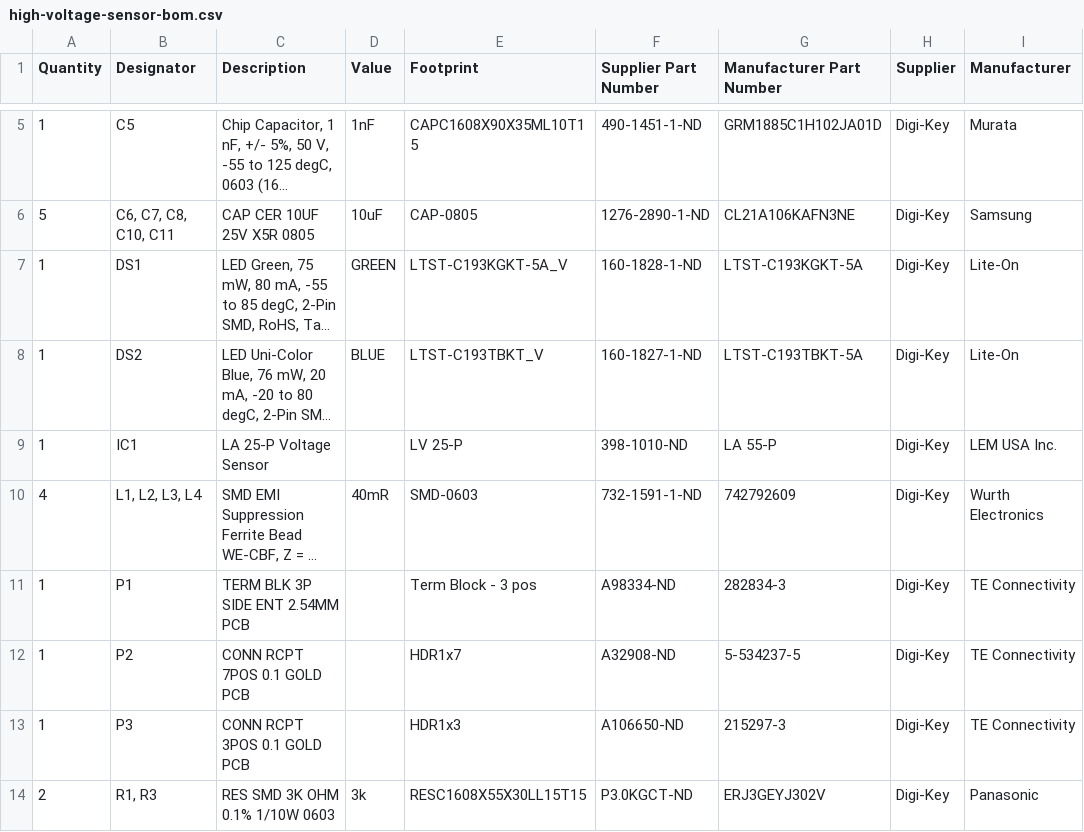
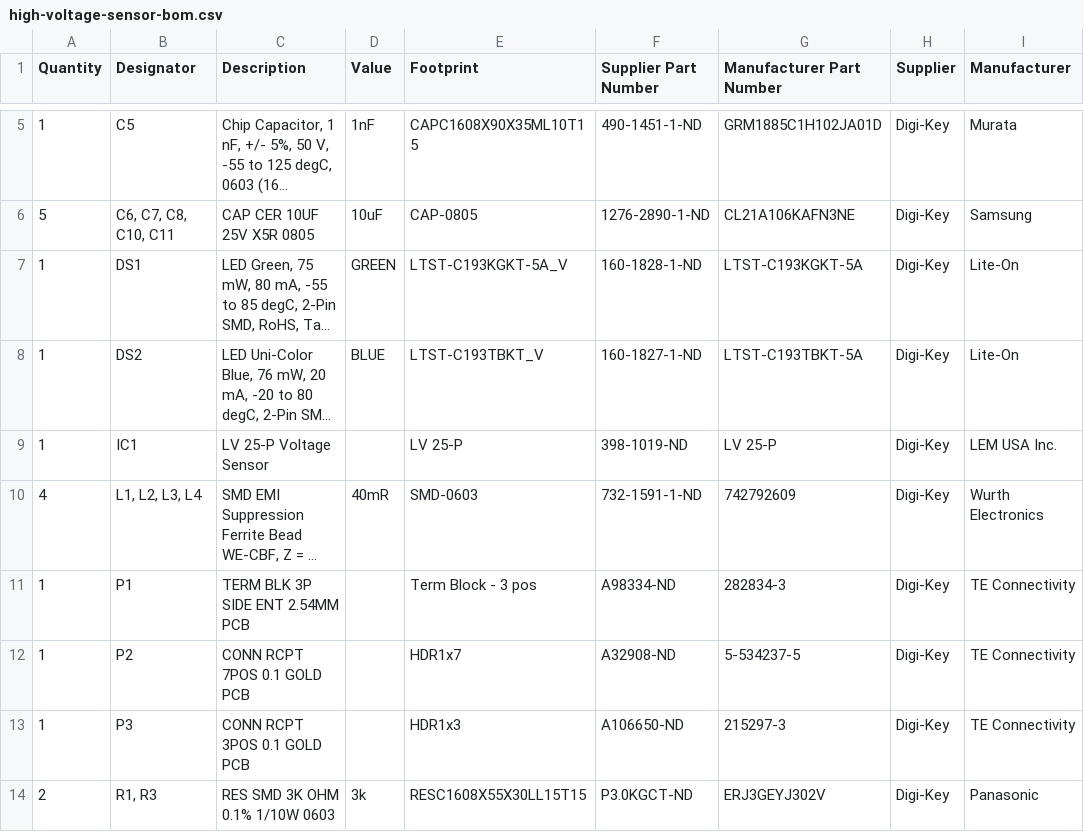
Before and after one commit to Severson-Group/AMDS, a CSV file: HighVoltageCard/REV20200913C/high-voltage-sensor-bom.csv, drawn as a sheet; only a part is shown, gaps mark what is left out; long unchanged cells end in …; the diff names each change by its address in the sheet, - before the commit and + after, or states it on an @@ line.

Commit message:
update voltage sensor part

```diff
--- a/HighVoltageCard/REV20200913C/high-voltage-sensor-bom.csv
+++ b/HighVoltageCard/REV20200913C/high-voltage-sensor-bom.csv
-C9 (Description): LA 25-P Voltage Sensor
+C9 (Description): LV 25-P Voltage Sensor
-F9 (Supplier Part Number): 398-1010-ND
+F9 (Supplier Part Number): 398-1019-ND
-G9 (Manufacturer Part Number): LA 55-P
+G9 (Manufacturer Part Number): LV 25-P
```
